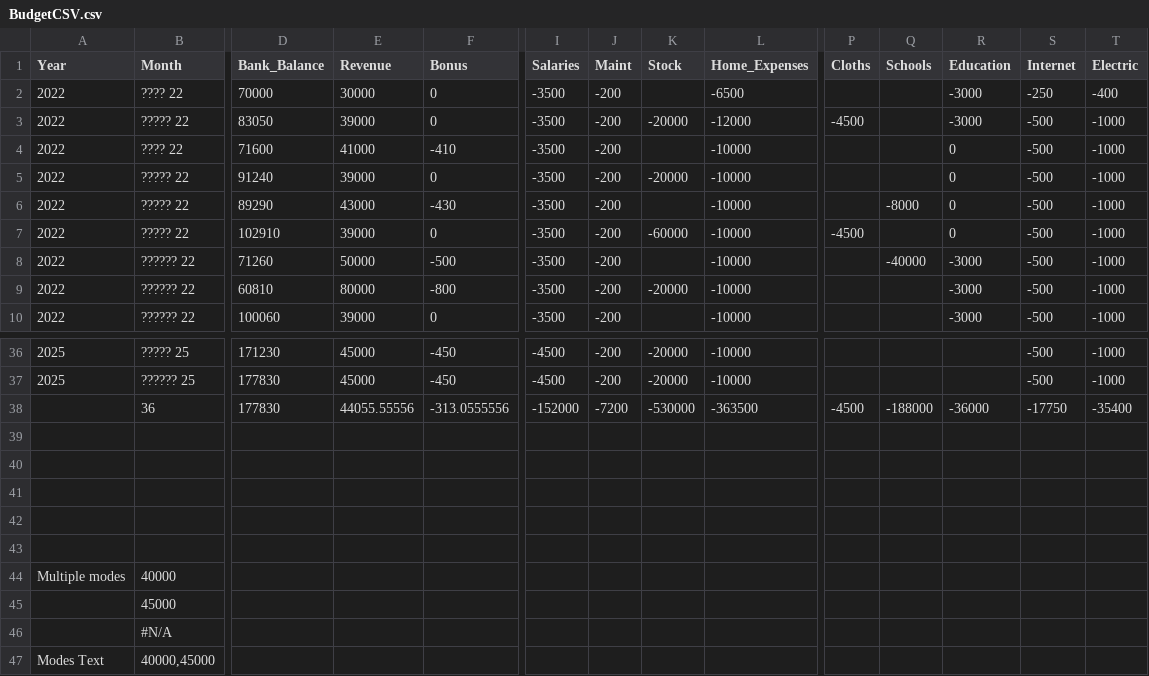
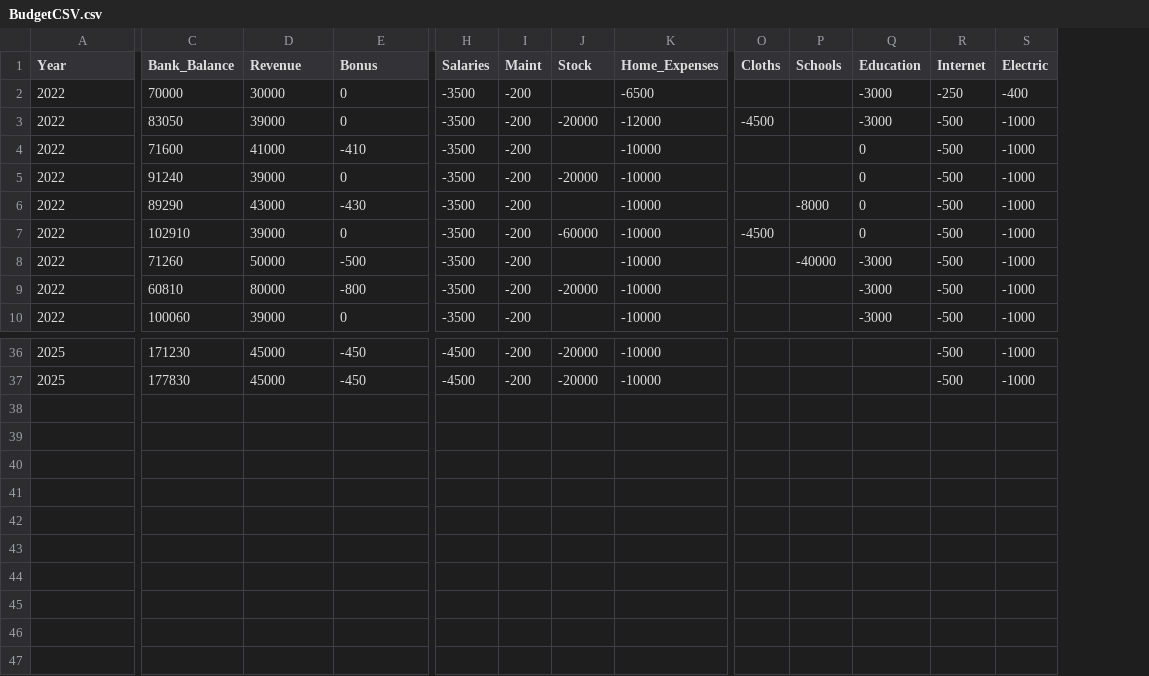
Before and after one commit to Ghoniem-Ghoniem/DataAnalysis, a CSV file: BudgetCSV.csv, drawn as a sheet; only a part is shown, gaps mark what is left out; rows hold the shown columns only; the diff names each change by its address in the sheet, - before the commit and + after, or states it on an @@ line.

Commit message:
Update BudgetCSV.csv

```diff
--- a/BudgetCSV.csv
+++ b/BudgetCSV.csv
-column B (Month), rows 2-10: ???? 22 | ????? 22 | ???? 22 | ????? 22 | ????? 22 | ????? 22 | ?????? 22 | ?????? 22 | ?????? 22; rows 36-37: ????? 25 | ?????? 25
-row 38:  | 36 | 177830 | 44055.55556 | -313.0555556 | -152000 | -7200 | -530000 | -363500 | -4500 | -188000 | -36000 | -17750 | -35400
-row 39: (empty)
-row 40: (empty)
-row 41: (empty)
-row 42: (empty)
-row 43: (empty)
-row 44: Multiple modes | 40000
-row 45:  | 45000
-row 46:  | #N/A
-row 47: Modes Text | 40000,45000
```
